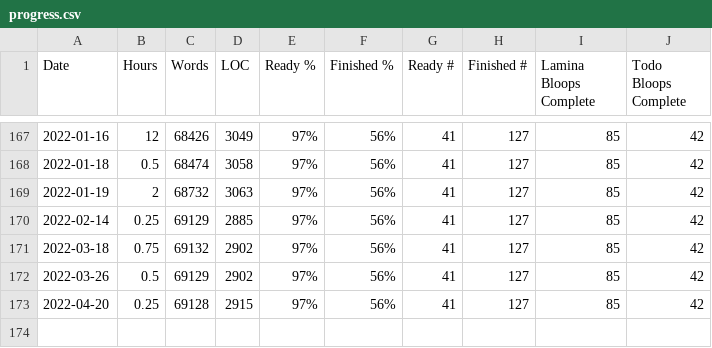
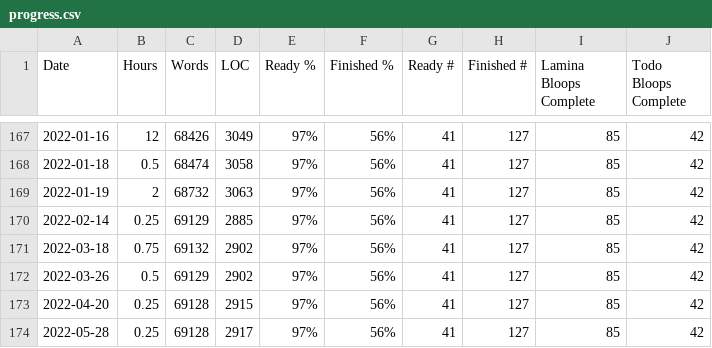
Before and after one commit to tobek/laminae, a CSV file: utils/progress.csv, drawn as a sheet; only a part is shown, gaps mark what is left out; the diff names each change by its address in the sheet, - before the commit and + after, or states it on an @@ line.

```diff
--- a/utils/progress.csv
+++ b/utils/progress.csv
+row 174: 2022-05-28 | 0.25 | 69128 | 2917 | 97% | 56% | 41 | 127 | 85 | 42
```
Also changed, not shown: 8 other files.
